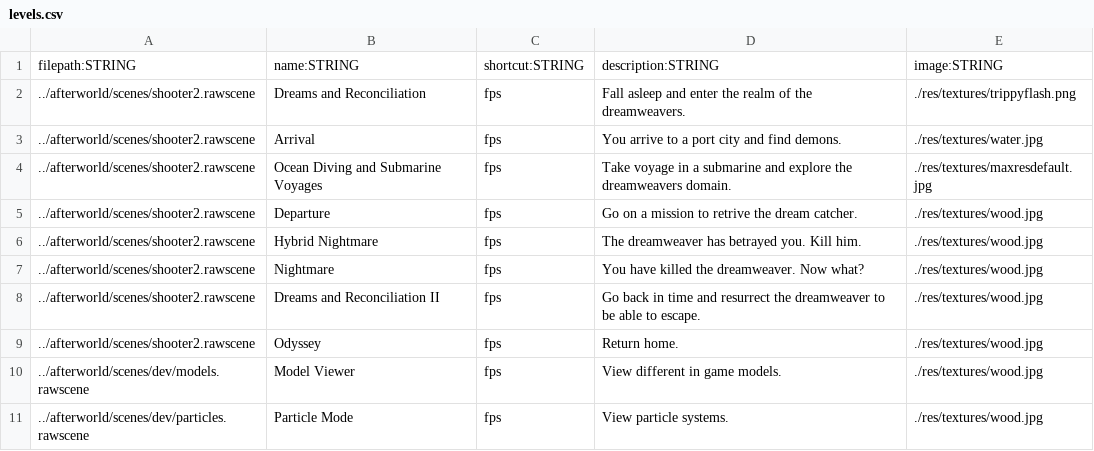
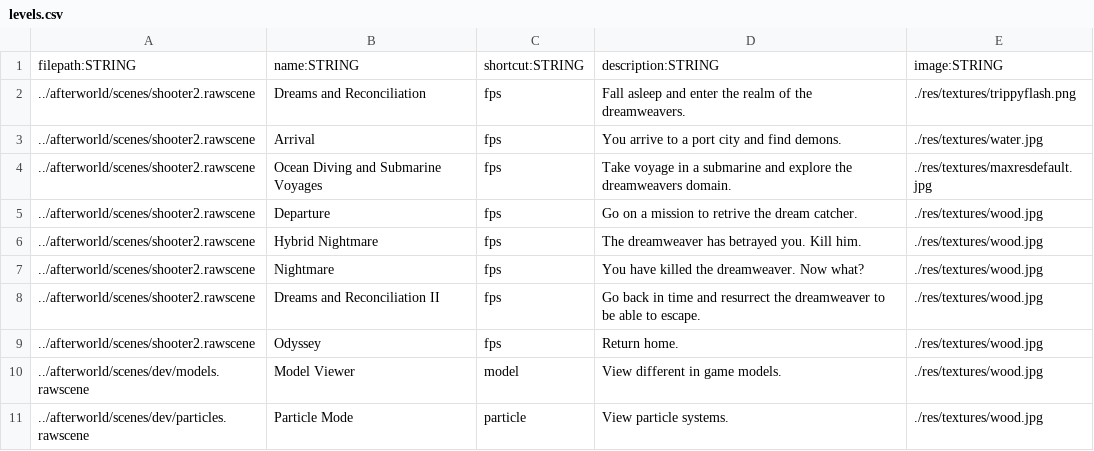
Before and after one commit to BradfordMedeiros/afterworld, a CSV file: data/levels.csv, drawn as a sheet.

```diff
--- a/data/levels.csv
+++ b/data/levels.csv
@@ -9,3 +9,3 @@ filepath:STRING,name:STRING,shortcut:STRING,description:STRING,image:STRING
 ../afterworld/scenes/shooter2.rawscene,Odyssey,fps,Return home.,./res/textures/wood.jpg
-../afterworld/scenes/dev/models.rawscene,Model Viewer,fps,View different in game models.,./res/textures/wood.jpg
-../afterworld/scenes/dev/particles.rawscene,Particle Mode,fps,View particle systems.,./res/textures/wood.jpg
+../afterworld/scenes/dev/models.rawscene,Model Viewer,model,View different in game models.,./res/textures/wood.jpg
+../afterworld/scenes/dev/particles.rawscene,Particle Mode,particle,View particle systems.,./res/textures/wood.jpg
```
Also changed, not shown: data/history.csv, data/session.csv, 4 other files.
